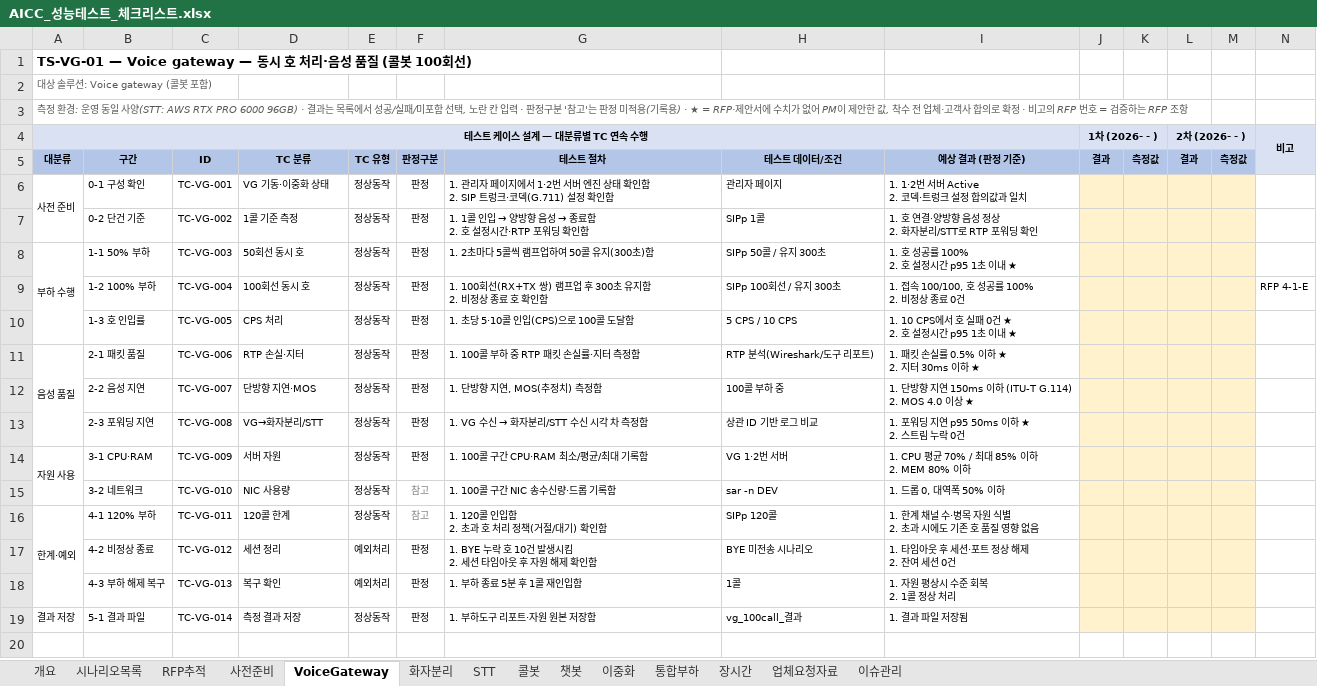
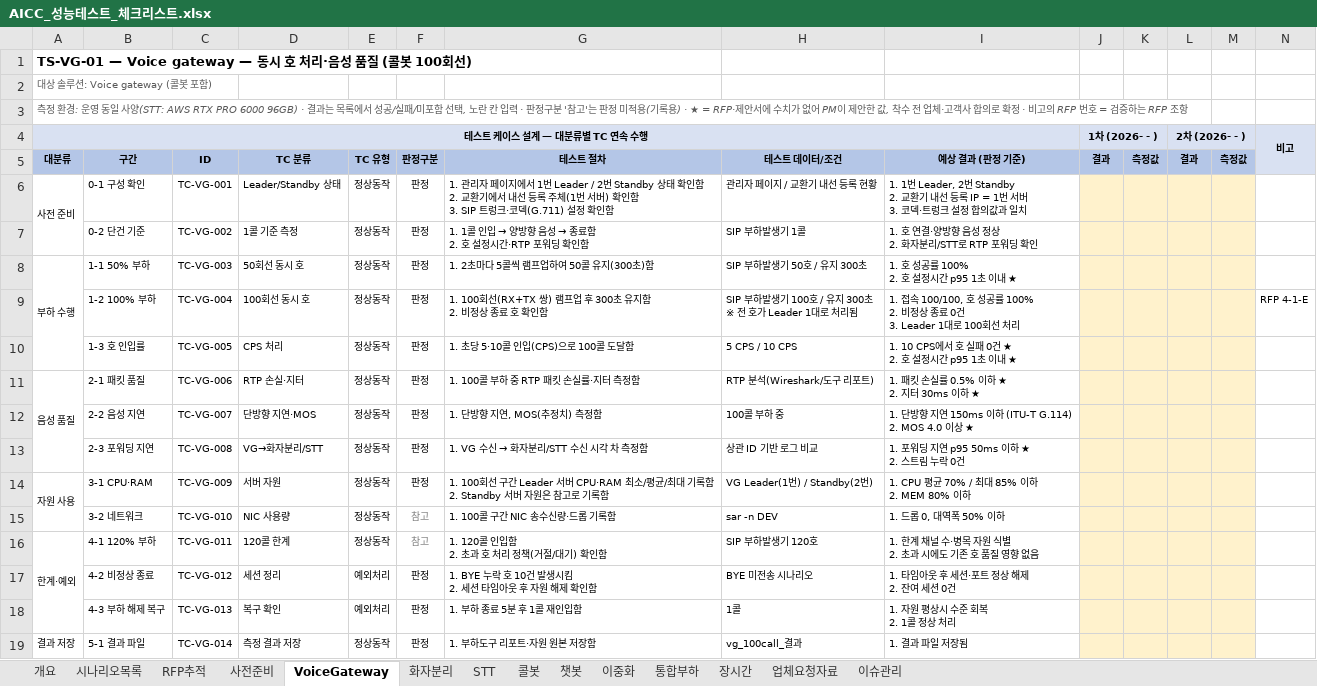
Before and after one commit to changce1204-ops/Project, an Excel workbook: AICC_성능테스트_체크리스트.xlsx, sheet VoiceGateway, drawn as a sheet; only a part is shown; the shorter side is filled out with more unchanged rows; values as stored, in another font and other column widths than the file's, no borders; ↵ is a line break in a cell; the diff names each change by its address in the sheet, - before the commit and + after, or states it on an @@ line.

```diff
--- a/AICC_성능테스트_체크리스트.xlsx (sheet VoiceGateway)
+++ b/AICC_성능테스트_체크리스트.xlsx (sheet VoiceGateway)
-D6 (TC 분류): VG 기동·이중화 상태
+D6 (TC 분류): Leader/Standby 상태
-G6 (테스트 절차): …지에서 1·2번 서버 엔진 상태 확인함 ↵ 2. SIP 트렁크…
+G6 (테스트 절차): …지에서 1번 Leader / 2번 Standby 상태 확인함 ↵ 2. 교환기에서 내선 등록 주체(1번 서버) 확인함 ↵ 3. SIP 트렁크…
-H6 (테스트 데이터/조건): 관리자 페이지
+H6 (테스트 데이터/조건): 관리자 페이지 / 교환기 내선 등록 현황
-I6 (예상 결과 (판정 기준)): 1. 1·2번 서버 Active ↵ 2. 코덱·트…
+I6 (예상 결과 (판정 기준)): 1. 1번 Leader, 2번 Standby ↵ 2. 교환기 내선 등록 IP = 1번 서버 ↵ 3. 코덱·트…
-H7 (테스트 데이터/조건): SIPp 1콜
+H7 (테스트 데이터/조건): SIP 부하발생기 1콜
-H8 (테스트 데이터/조건): SIPp 50콜 / 유지 300초
+H8 (테스트 데이터/조건): SIP 부하발생기 50호 / 유지 300초
-H9 (테스트 데이터/조건): SIPp 100회선 / 유지 300초
+H9 (테스트 데이터/조건): SIP 부하발생기 100호 / 유지 300초 ↵ ※ 전 호가 Leader 1대로 처리됨
-I9 (예상 결과 (판정 기준)): …료 0건
+I9 (예상 결과 (판정 기준)): …료 0건 ↵ 3. Leader 1대로 100회선 처리
-G14 (테스트 절차): 1. 100콜 구간 CPU·RAM 최소/평균/최대 기록함
+G14 (테스트 절차): 1. 100회선 구간 Leader 서버 CPU·RAM 최소/평균/최대 기록함 ↵ 2. Standby 서버 자원은 참고로 기록함
-H14 (테스트 데이터/조건): VG 1·2번 서버
+H14 (테스트 데이터/조건): VG Leader(1번) / Standby(2번)
-H16 (테스트 데이터/조건): SIPp 120콜
+H16 (테스트 데이터/조건): SIP 부하발생기 120호
```
Also changed, not shown: sheet 이중화, sheet 개요, sheet 사전준비, sheet 업체요청자료, sheet 시나리오목록, sheet 화자분리, 3 more sheets, formulas that keep their value.
